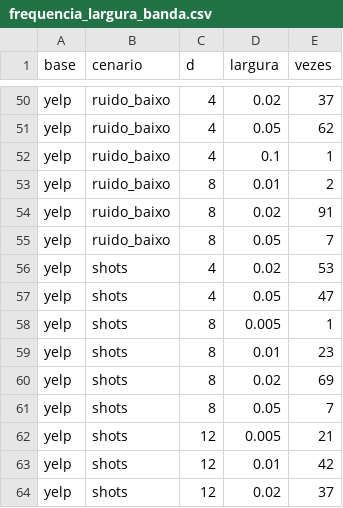
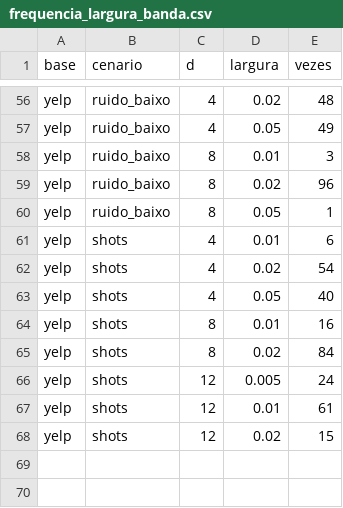
Before and after one commit to julialveszz/kernel-quantico-sentimentos, a CSV file: resultados/frequencia_largura_banda.csv, drawn as a sheet; only a part is shown, gaps mark what is left out; removed rows and columns are numbered as before the commit, all else as after; the diff covers the shown part only; the diff names each change by its address in the sheet, - before the commit and + after, or states it on an @@ line.

```diff
--- a/resultados/frequencia_largura_banda.csv
+++ b/resultados/frequencia_largura_banda.csv
-E56 (vezes): 37
+E56 (vezes): 48
-E57 (vezes): 62
+E57 (vezes): 49
-row 52: yelp | ruido_baixo | 4 | 0.1 | 1
-E58 (vezes): 2
+E58 (vezes): 3
-E59 (vezes): 91
+E59 (vezes): 96
-E60 (vezes): 7
+E60 (vezes): 1
+row 61: yelp | shots | 4 | 0.01 | 6
-E62 (vezes): 53
+E62 (vezes): 54
-E63 (vezes): 47
+E63 (vezes): 40
-row 58: yelp | shots | 8 | 0.005 | 1
-E64 (vezes): 23
+E64 (vezes): 16
-E65 (vezes): 69
+E65 (vezes): 84
-row 61: yelp | shots | 8 | 0.05 | 7
-E66 (vezes): 21
+E66 (vezes): 24
-E67 (vezes): 42
+E67 (vezes): 61
-E68 (vezes): 37
+E68 (vezes): 15
```
Also changed, not shown: 7 added rows, 1 removed row and 47 edited cells elsewhere in this file, dados/yelp_preparada.csv, resultados/resumo_f1.csv, 42 other files.
